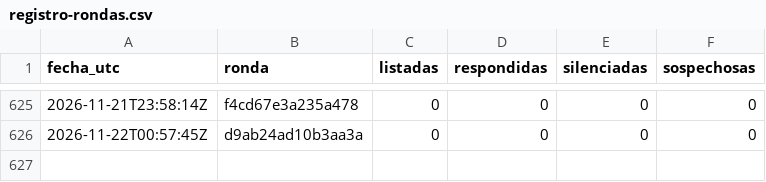
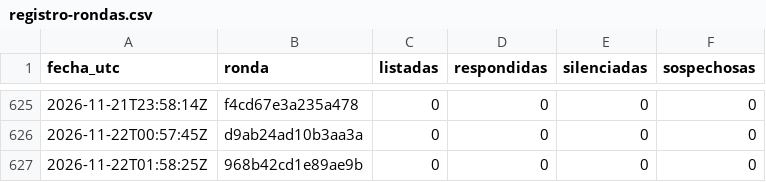
Before and after one commit to hardlypythonnmr/cpe-engine, a CSV file: earn/naos/motor/comentarios/registro-rondas.csv, drawn as a sheet; only a part is shown, gaps mark what is left out.

```diff
--- a/earn/naos/motor/comentarios/registro-rondas.csv
+++ b/earn/naos/motor/comentarios/registro-rondas.csv
@@ -626 +626,2 @@ fecha_utc,ronda,listadas,respondidas,silenciadas,sospechosas
 2026-11-22T00:57:45Z,d9ab24ad10b3aa3a,0,0,0,0
+2026-11-22T01:58:25Z,968b42cd1e89ae9b,0,0,0,0
```
Also changed, not shown: earn/naos/medicion/cuota-yt.csv, earn/naos/motor/comentarios/lecturas.csv.
